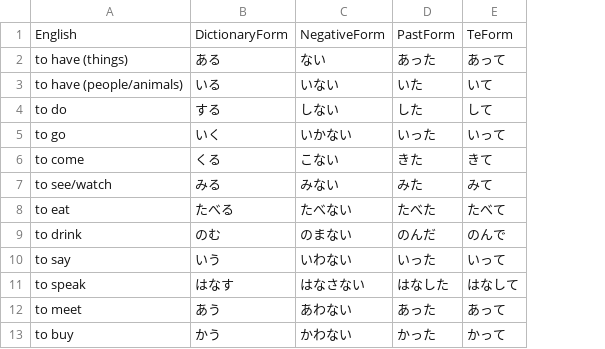
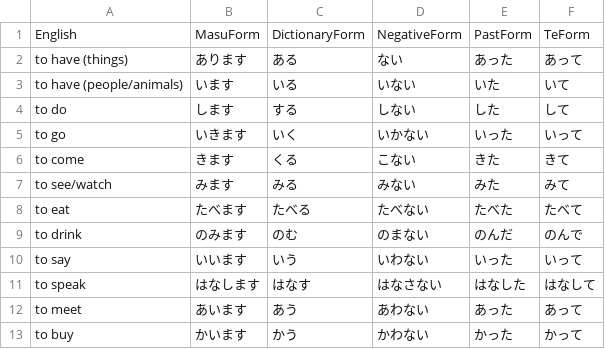
Before and after one commit to olifink/japanese-vocab-practice, a CSV file: public/verbs.csv, drawn as a sheet; only a part is shown; the diff names each change by its address in the sheet, - before the commit and + after, or states it on an @@ line.

Commit message:
feat: add masu form to verb conjugation and update display in app

```diff
--- a/public/verbs.csv
+++ b/public/verbs.csv
+column B, rows 1-13: MasuForm | あります | います | します | いきます | きます | みます | たべます | のみます | いいます | はなします | あいます | かいます
```
Also changed, not shown: 3 other files.
